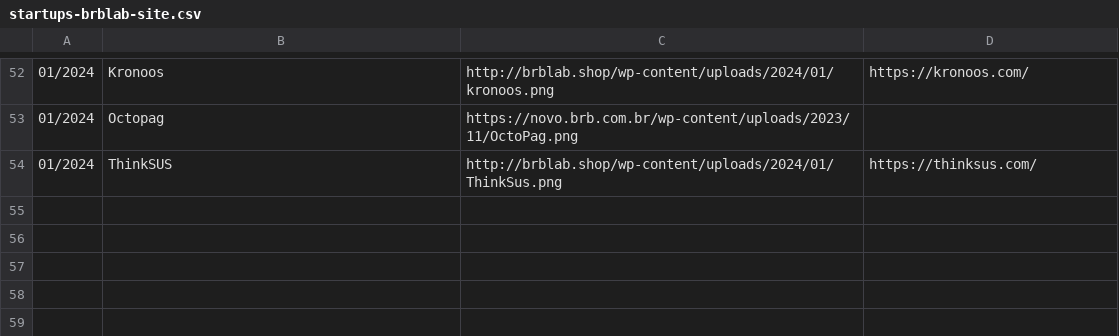
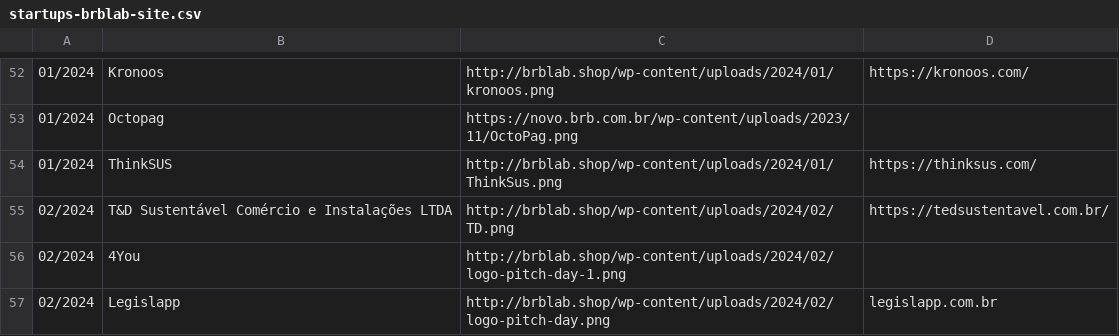
Before and after one commit to Brb-ginov/csv-web, a CSV file: startups-brblab-site.csv, drawn as a sheet; only a part is shown, gaps mark what is left out.

Commit message:
Update startups-brblab-site.csv

```diff
--- a/startups-brblab-site.csv
+++ b/startups-brblab-site.csv
@@ -54 +54,4 @@
 01/2024|ThinkSUS|http://brblab.shop/wp-content/uploads/2024/01/ThinkSus.png|https://thinksus.com/
+02/2024|T&D Sustentável Comércio e Instalações LTDA|http://brblab.shop/wp-content/uploads/2024/02/TD.png|https://tedsustentavel.com.br/
+02/2024|4You|http://brblab.shop/wp-content/uploads/2024/02/logo-pitch-day-1.png|
+02/2024|Legislapp|http://brblab.shop/wp-content/uploads/2024/02/logo-pitch-day.png|legislapp.com.br
```
